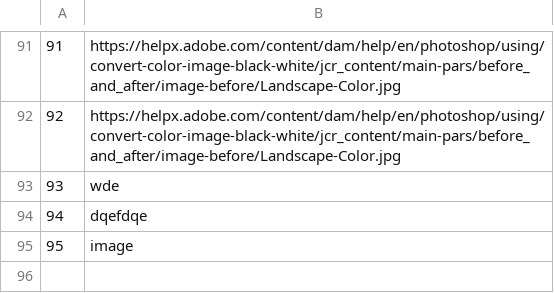
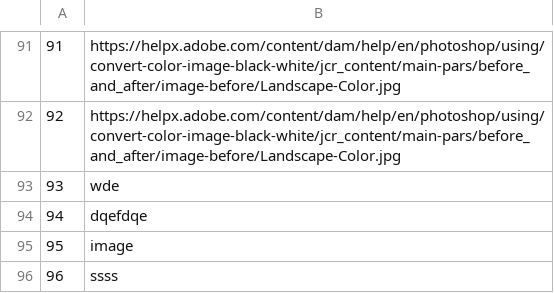
Before and after one commit to mil184/SIMS-tim-B, a CSV file: SIMS-Initial-Project-main/InitialProject/InitialProject/Resources/Data/images.csv, drawn as a sheet; only a part is shown, gaps mark what is left out.

```diff
--- a/SIMS-Initial-Project-main/InitialProject/InitialProject/Resources/Data/images.csv
+++ b/SIMS-Initial-Project-main/InitialProject/InitialProject/Resources/Data/images.csv
@@ -95 +95,2 @@
 95|image
+96|ssss
```
Also changed, not shown: SIMS-Initial-Project-main/InitialProject/InitialProject/Resources/Data/tourRatings.csv, SIMS-Initial-Project-main/InitialProject/InitialProject/Resources/Data/tourReservations.csv, 4 other files.
